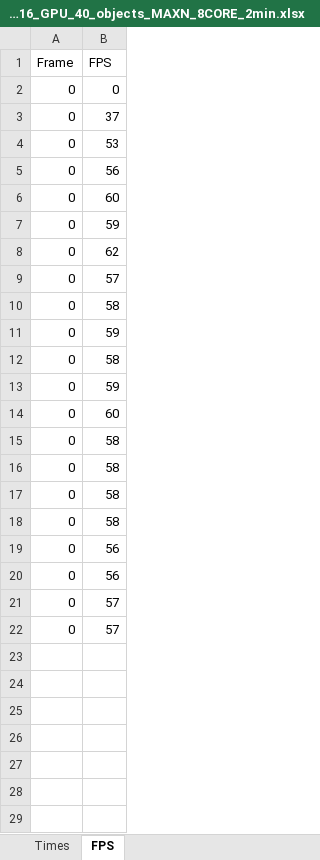
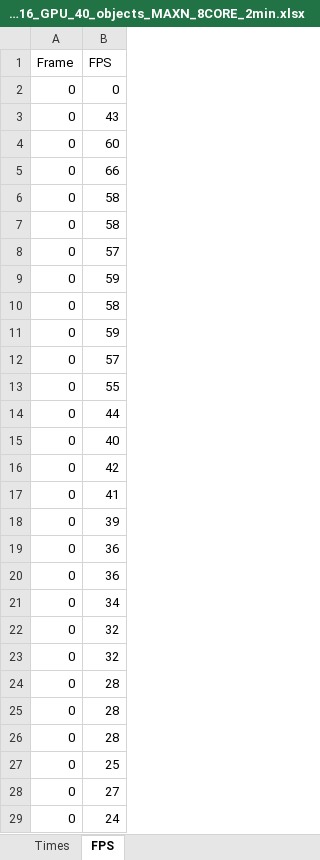
Before and after one commit to AbelHaro/TFG, an Excel workbook: excels/multiprocesses/multiprocesses_yolo11n_FP16_GPU_40_objects_MAXN_8CORE_2min.xlsx, sheet FPS, drawn as a sheet; only a part is shown; values as stored, in another font and other column widths than the file's, no borders; removed rows and columns are numbered as before the commit, all else as after; the diff covers the shown part only; the diff names each change by its address in the sheet, - before the commit and + after, or states it on an @@ line.

```diff
--- a/excels/multiprocesses/multiprocesses_yolo11n_FP16_GPU_40_objects_MAXN_8CORE_2min.xlsx (sheet FPS)
+++ b/excels/multiprocesses/multiprocesses_yolo11n_FP16_GPU_40_objects_MAXN_8CORE_2min.xlsx (sheet FPS)
-B3 (FPS): 37
+B3 (FPS): 43
-row 4: 0 | 53
-row 5: 0 | 56
-B5 (FPS): 59
+B5 (FPS): 66
-B6 (FPS): 62
+B6 (FPS): 58
@@ row 10 moved to row 7: 0 @@
-row 14: 0 | 60
-row 15: 0 | 58
-row 16: 0 | 58
-row 17: 0 | 58
-row 18: 0 | 58
-row 19: 0 | 56
-row 20: 0 | 56
-B13 (FPS): 57
+B13 (FPS): 55
+row 14: 0 | 44
+row 15: 0 | 40
+row 16: 0 | 42
+row 17: 0 | 41
+row 18: 0 | 39
+row 19: 0 | 36
+row 20: 0 | 36
+row 21: 0 | 34
+row 22: 0 | 32
+row 23: 0 | 32
+row 24: 0 | 28
+row 25: 0 | 28
+row 26: 0 | 28
+row 27: 0 | 25
+row 28: 0 | 27
+row 29: 0 | 24
```
Also changed, not shown: 25 added rows elsewhere in this sheet, sheet Times, 6 other files.
